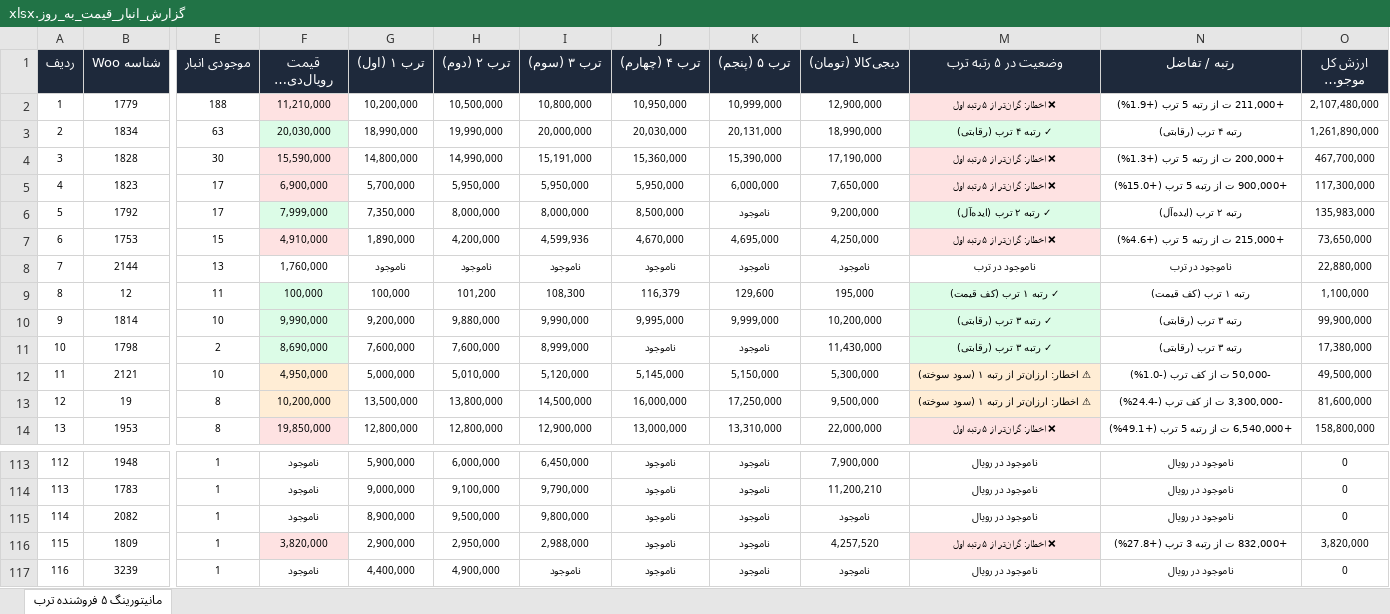
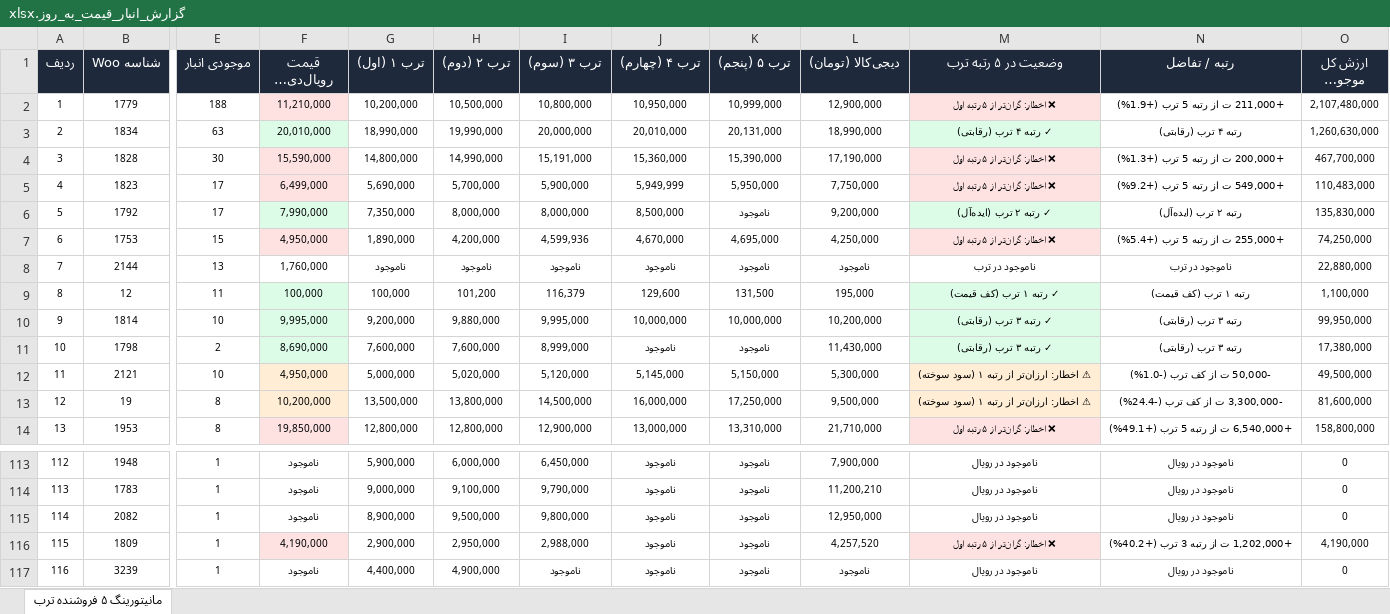
Before and after one commit to pouria-maleki/price-monitor, an Excel workbook: data/گزارش_انبار_قیمت_به_روز.xlsx, sheet مانیتورینگ ۵ فروشنده ترب, drawn as a sheet; only a part is shown, gaps mark what is left out; long unchanged cells end in …; values as stored, in another font and other column widths than the file's, no borders; the diff covers the shown part only; the diff names each change by its address in the sheet, - before the commit and + after, or states it on an @@ line.

```diff
--- a/data/گزارش_انبار_قیمت_به_روز.xlsx (sheet مانیتورینگ ۵ فروشنده ترب)
+++ b/data/گزارش_انبار_قیمت_به_روز.xlsx (sheet مانیتورینگ ۵ فروشنده ترب)
-F3 (قیمت رویال‌دیجی (تومان)): 20,030,000
+F3 (قیمت رویال‌دیجی (تومان)): 20,010,000
-J3 (ترب ۴ (چهارم)): 20,030,000
+J3 (ترب ۴ (چهارم)): 20,010,000
-O3 (ارزش کل موجودی رویال): 1,261,890,000
+O3 (ارزش کل موجودی رویال): 1,260,630,000
-F5 (قیمت رویال‌دیجی (تومان)): 6,900,000
+F5 (قیمت رویال‌دیجی (تومان)): 6,499,000
-G5 (ترب ۱ (اول)): 5,700,000
+G5 (ترب ۱ (اول)): 5,690,000
-H5 (ترب ۲ (دوم)): 5,950,000
+H5 (ترب ۲ (دوم)): 5,700,000
-I5 (ترب ۳ (سوم)): 5,950,000
+I5 (ترب ۳ (سوم)): 5,900,000
-J5 (ترب ۴ (چهارم)): 5,950,000
+J5 (ترب ۴ (چهارم)): 5,949,999
-K5 (ترب ۵ (پنجم)): 6,000,000
+K5 (ترب ۵ (پنجم)): 5,950,000
-L5 (دیجی‌کالا (تومان)): 7,650,000
+L5 (دیجی‌کالا (تومان)): 7,750,000
-N5 (رتبه / تفاضل): +900,000 ت از رتبه 5 ترب (+15.0%)
+N5 (رتبه / تفاضل): +549,000 ت از رتبه 5 ترب (+9.2%)
-O5 (ارزش کل موجودی رویال): 117,300,000
+O5 (ارزش کل موجودی رویال): 110,483,000
-F6 (قیمت رویال‌دیجی (تومان)): 7,999,000
+F6 (قیمت رویال‌دیجی (تومان)): 7,990,000
-O6 (ارزش کل موجودی رویال): 135,983,000
+O6 (ارزش کل موجودی رویال): 135,830,000
-F7 (قیمت رویال‌دیجی (تومان)): 4,910,000
+F7 (قیمت رویال‌دیجی (تومان)): 4,950,000
-N7 (رتبه / تفاضل): +215,000 ت از رتبه 5 ترب (+4.6%)
+N7 (رتبه / تفاضل): +255,000 ت از رتبه 5 ترب (+5.4%)
-O7 (ارزش کل موجودی رویال): 73,650,000
+O7 (ارزش کل موجودی رویال): 74,250,000
-I9 (ترب ۳ (سوم)): 108,300
+I9 (ترب ۳ (سوم)): 116,379
-J9 (ترب ۴ (چهارم)): 116,379
+J9 (ترب ۴ (چهارم)): 129,600
-K9 (ترب ۵ (پنجم)): 129,600
+K9 (ترب ۵ (پنجم)): 131,500
-F10 (قیمت رویال‌دیجی (تومان)): 9,990,000
+F10 (قیمت رویال‌دیجی (تومان)): 9,995,000
-I10 (ترب ۳ (سوم)): 9,990,000
+I10 (ترب ۳ (سوم)): 9,995,000
-J10 (ترب ۴ (چهارم)): 9,995,000
+J10 (ترب ۴ (چهارم)): 10,000,000
-K10 (ترب ۵ (پنجم)): 9,999,000
+K10 (ترب ۵ (پنجم)): 10,000,000
-O10 (ارزش کل موجودی رویال): 99,900,000
+O10 (ارزش کل موجودی رویال): 99,950,000
-H12 (ترب ۲ (دوم)): 5,010,000
+H12 (ترب ۲ (دوم)): 5,020,000
-L14 (دیجی‌کالا (تومان)): 22,000,000
+L14 (دیجی‌کالا (تومان)): 21,710,000
-L115 (دیجی‌کالا (تومان)): ناموجود
+L115 (دیجی‌کالا (تومان)): 12,950,000
-F116 (قیمت رویال‌دیجی (تومان)): 3,820,000
+F116 (قیمت رویال‌دیجی (تومان)): 4,190,000
-N116 (رتبه / تفاضل): +832,000 ت از رتبه 3 ترب (+27.8%)
+N116 (رتبه / تفاضل): +1,202,000 ت از رتبه 3 ترب (+40.2%)
-O116 (ارزش کل موجودی رویال): 3,820,000
+O116 (ارزش کل موجودی رویال): 4,190,000
```
Also changed, not shown: 113 edited cells and cell formats elsewhere in this sheet, frontend/public/data/گزارش_انبار_قیمت_به_روز.xlsx, گزارش_انبار_قیمت_به_روز.xlsx, 4 other files.
